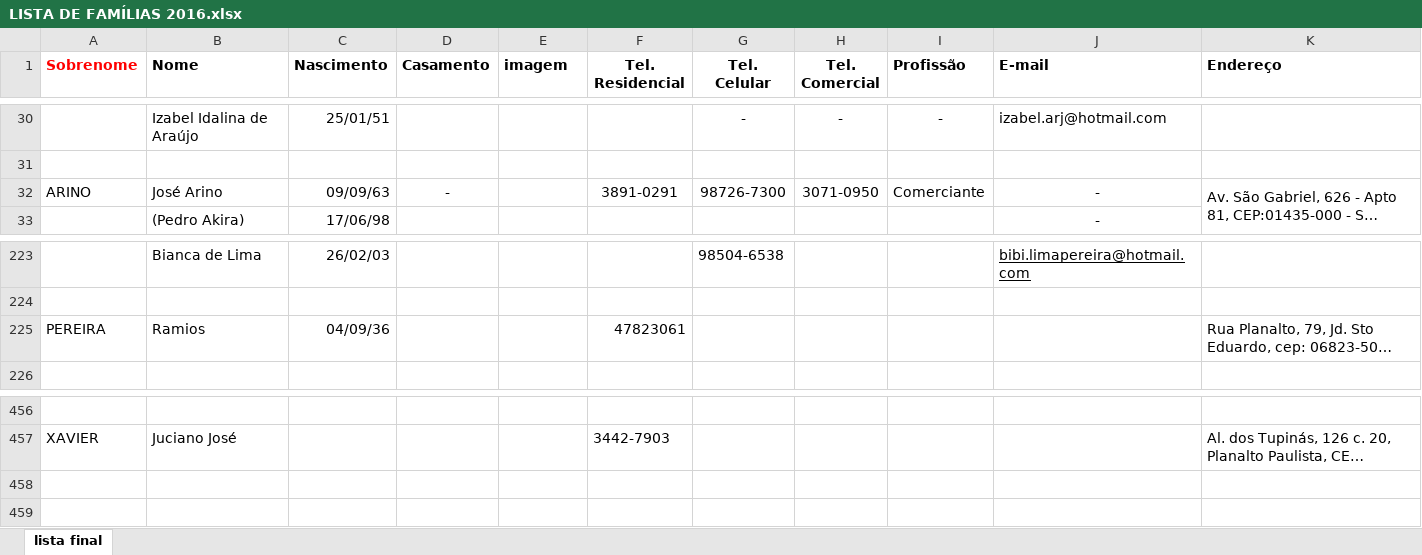
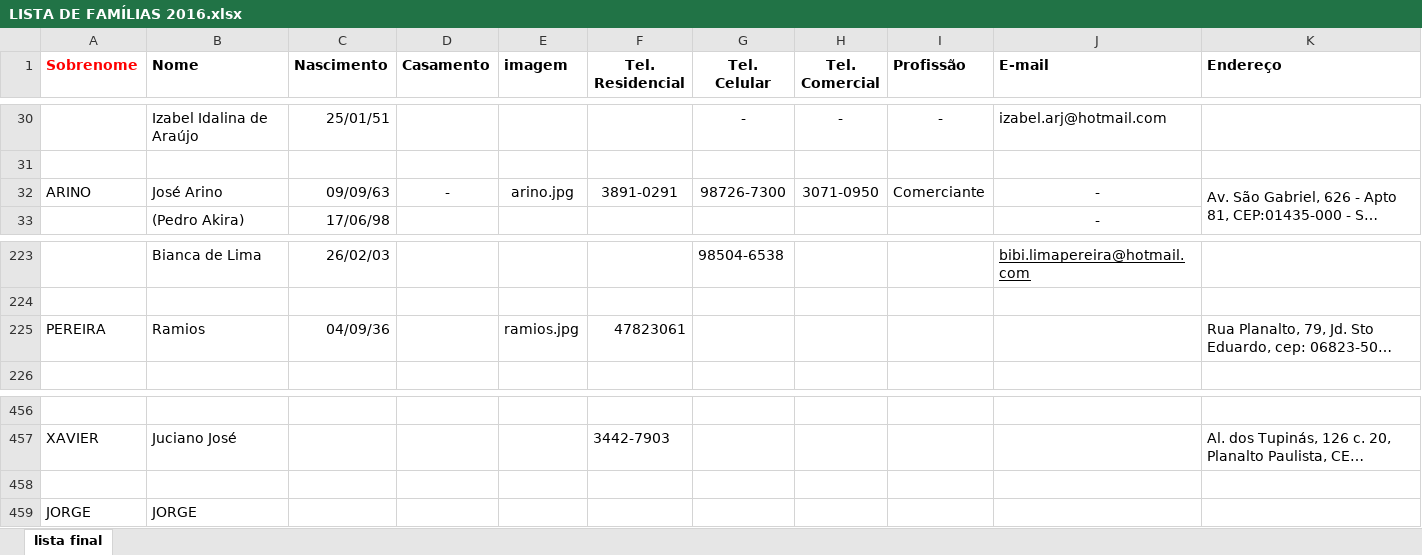
Before and after one commit to kookeeper/igreja, an Excel workbook: listaFamilia/res/LISTA DE FAMÍLIAS 2016.xlsx, sheet lista final, drawn as a sheet; only a part is shown, gaps mark what is left out; long unchanged cells end in …; values as stored, in another font and other column widths than the file's, no borders; the diff names each change by its address in the sheet, - before the commit and + after, or states it on an @@ line.

```diff
--- a/listaFamilia/res/LISTA DE FAMÍLIAS 2016.xlsx (sheet lista final)
+++ b/listaFamilia/res/LISTA DE FAMÍLIAS 2016.xlsx (sheet lista final)
-E32 (imagem): (empty)
+E32 (imagem): arino.jpg
-E225 (imagem): (empty)
+E225 (imagem): ramios.jpg
+row 458: (empty)
+row 459: JORGE | JORGE
```
Also changed, not shown: 3 other files.
